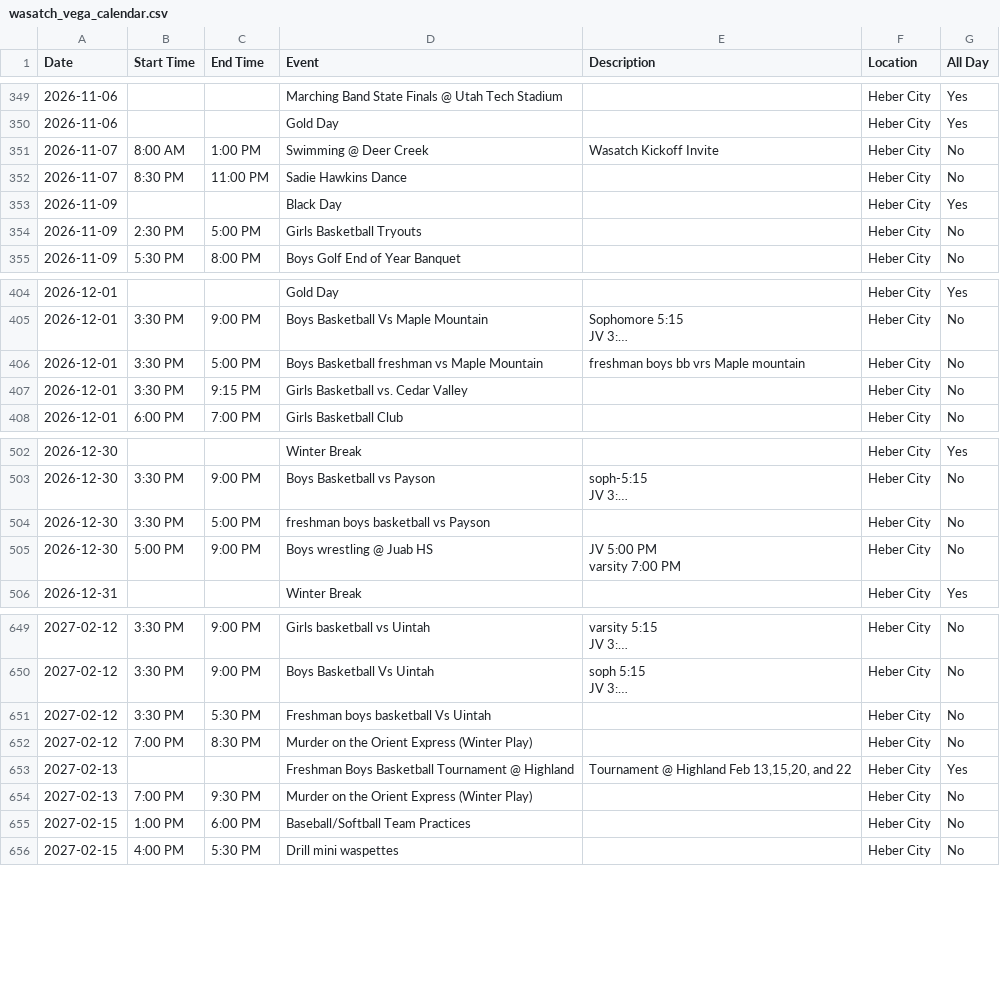
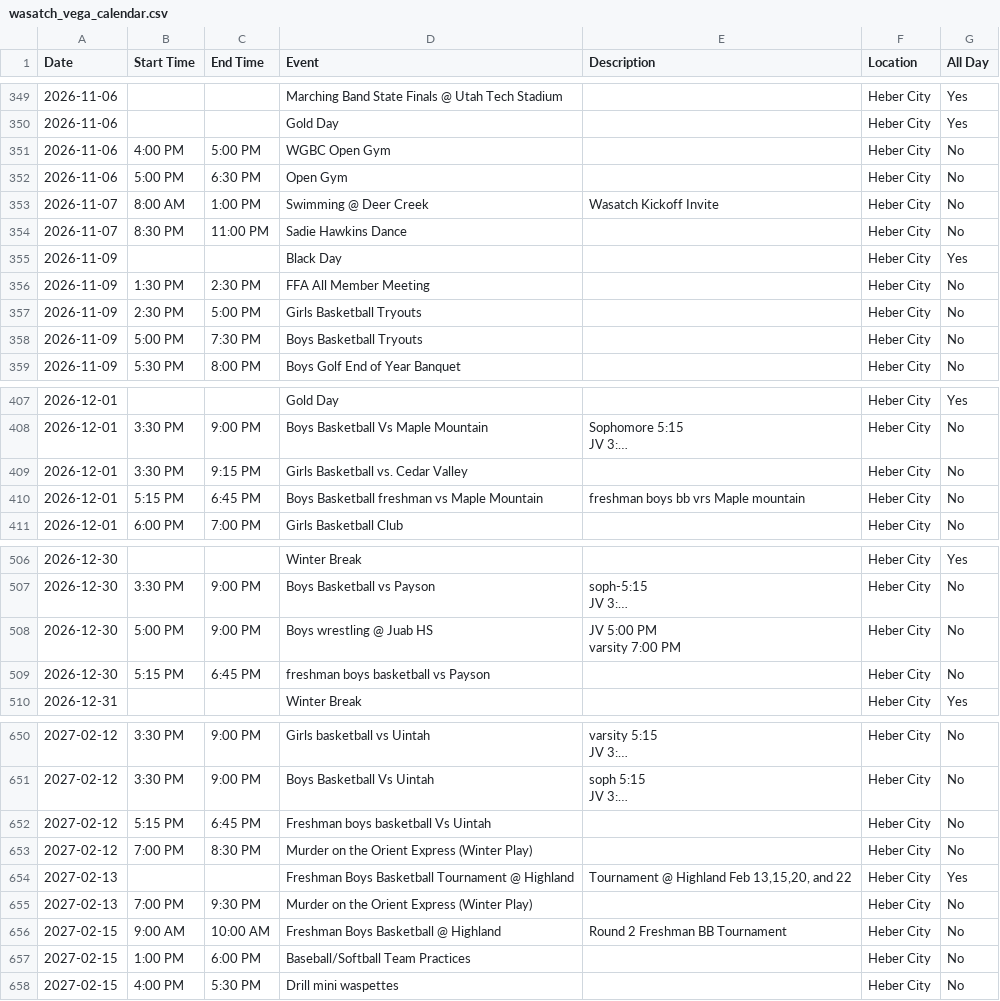
Before and after one commit to rmawhinney12/DK-Calendar, a CSV file: wasatch_vega_calendar.csv, drawn as a sheet; only a part is shown, gaps mark what is left out; long unchanged cells end in …; removed rows and columns are numbered as before the commit, all else as after; the diff covers the shown part only; the diff names each change by its address in the sheet, - before the commit and + after, or states it on an @@ line.

```diff
--- a/wasatch_vega_calendar.csv
+++ b/wasatch_vega_calendar.csv
+row 351: 2026-11-06 | 4:00 PM | 5:00 PM | WGBC Open Gym |  | Heber City | No
+row 352: 2026-11-06 | 5:00 PM | 6:30 PM | Open Gym |  | Heber City | No
+row 356: 2026-11-09 | 1:30 PM | 2:30 PM | FFA All Member Meeting |  | Heber City | No
+row 358: 2026-11-09 | 5:00 PM | 7:30 PM | Boys Basketball Tryouts |  | Heber City | No
-row 406: 2026-12-01 | 3:30 PM | 5:00 PM | Boys Basketball freshman vs Maple Mountain | freshman boys bb vrs Maple mountain | Heber City | No
+row 410: 2026-12-01 | 5:15 PM | 6:45 PM | Boys Basketball freshman vs Maple Mountain | freshman boys bb vrs Maple mountain | Heber City | No
-row 504: 2026-12-30 | 3:30 PM | 5:00 PM | freshman boys basketball vs Payson |  | Heber City | No
+row 509: 2026-12-30 | 5:15 PM | 6:45 PM | freshman boys basketball vs Payson |  | Heber City | No
-B652 (Start Time): 3:30 PM
+B652 (Start Time): 5:15 PM
-C652 (End Time): 5:30 PM
+C652 (End Time): 6:45 PM
+row 656: 2027-02-15 | 9:00 AM | 10:00 AM | Freshman Boys Basketball @ Highland | Round 2 Freshman BB Tournament | Heber City | No
```
Also changed, not shown: 3 added rows, 4 removed rows and 15 edited cells elsewhere in this file, combined_calendar.csv, 1 other file.
